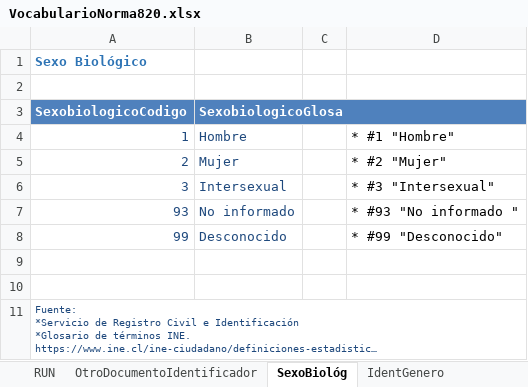
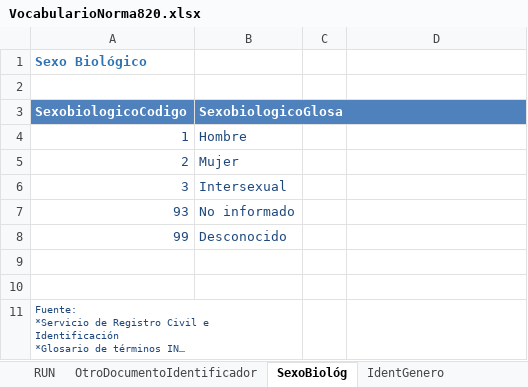
Before and after one commit to Minsal-CL/deis, an Excel workbook: docs_and_info_to_work/VocabularioNorma820.xlsx, sheet SexoBiológ, drawn as a sheet; long unchanged cells end in …; values as stored, in another font and other column widths than the file's, no borders; the diff names each change by its address in the sheet, - before the commit and + after, or states it on an @@ line.

```diff
--- a/docs_and_info_to_work/VocabularioNorma820.xlsx (sheet SexoBiológ)
+++ b/docs_and_info_to_work/VocabularioNorma820.xlsx (sheet SexoBiológ)
-D4: * #1 "Hombre"
+D4: (empty)
-D5: * #2 "Mujer"
+D5: (empty)
-D6: * #3 "Intersexual"
+D6: (empty)
-D7: * #93 "No informado "
+D7: (empty)
-D8: * #99 "Desconocido"
+D8: (empty)
-A11:D11 merged
+A11:B11 merged
```
Also changed, not shown: sheet OtroDocumentoIdentificador, sheet SEREMI, sheet RUN, 14 other files.
